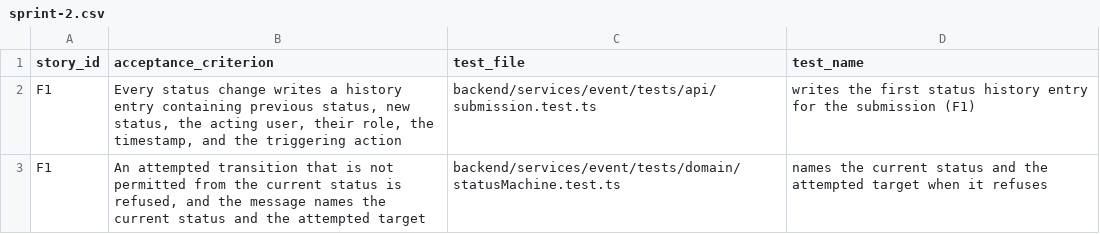
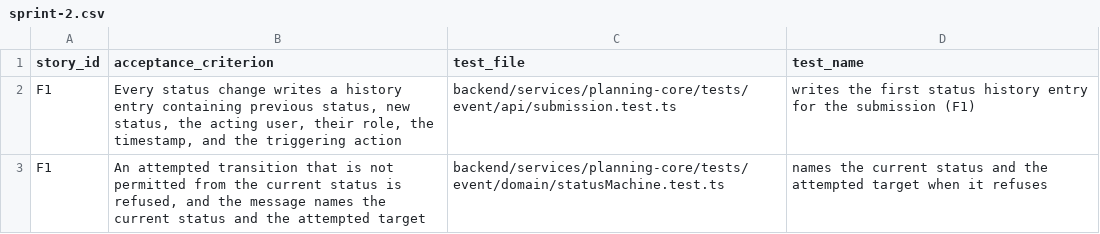
Before and after one commit to raphaelkwek/event-planning-and-venue-booking-system, a CSV file: documentation/traceability/sprint-2.csv, drawn as a sheet.

```diff
--- a/documentation/traceability/sprint-2.csv
+++ b/documentation/traceability/sprint-2.csv
@@ -1,3 +1,3 @@
 story_id,acceptance_criterion,test_file,test_name
-F1,"Every status change writes a history entry containing previous status, new status, the acting user, their role, the timestamp, and the triggering action",backend/services/event/tests/api/submission.test.ts,"writes the first status history entry for the submission (F1)"
-F1,"An attempted transition that is not permitted from the current status is refused, and the message names the current status and the attempted target",backend/services/event/tests/domain/statusMachine.test.ts,"names the current status and the attempted target when it refuses"
+F1,"Every status change writes a history entry containing previous status, new status, the acting user, their role, the timestamp, and the triggering action",backend/services/planning-core/tests/event/api/submission.test.ts,"writes the first status history entry for the submission (F1)"
+F1,"An attempted transition that is not permitted from the current status is refused, and the message names the current status and the attempted target",backend/services/planning-core/tests/event/domain/statusMachine.test.ts,"names the current status and the attempted target when it refuses"
```
Also changed, not shown: documentation/traceability/sprint-1.csv, 8 other files.
